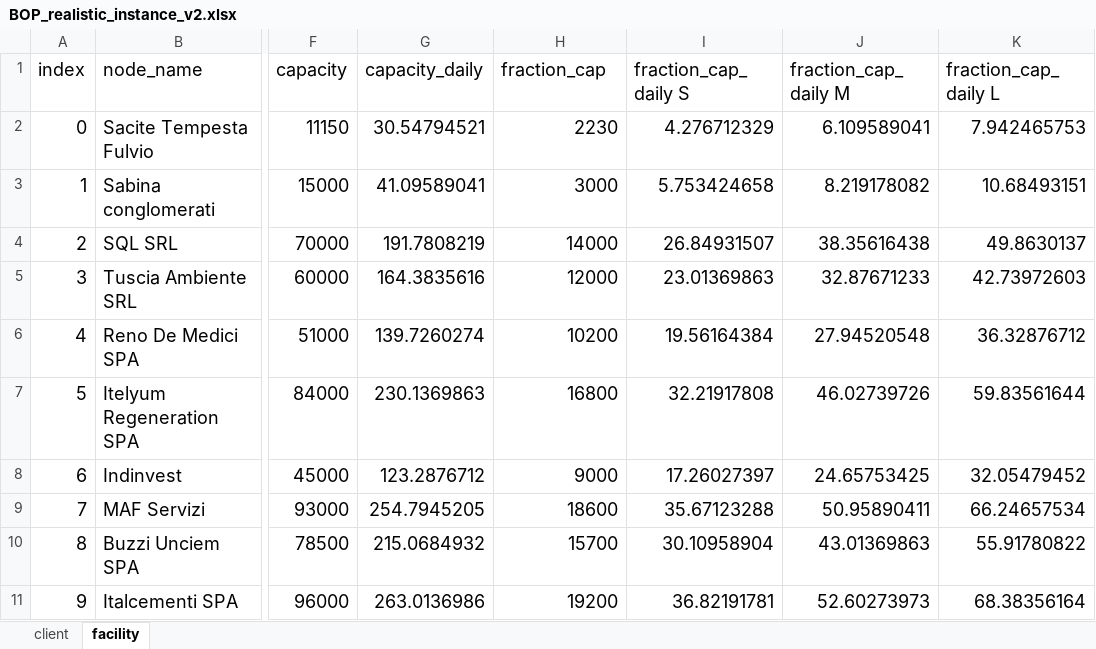
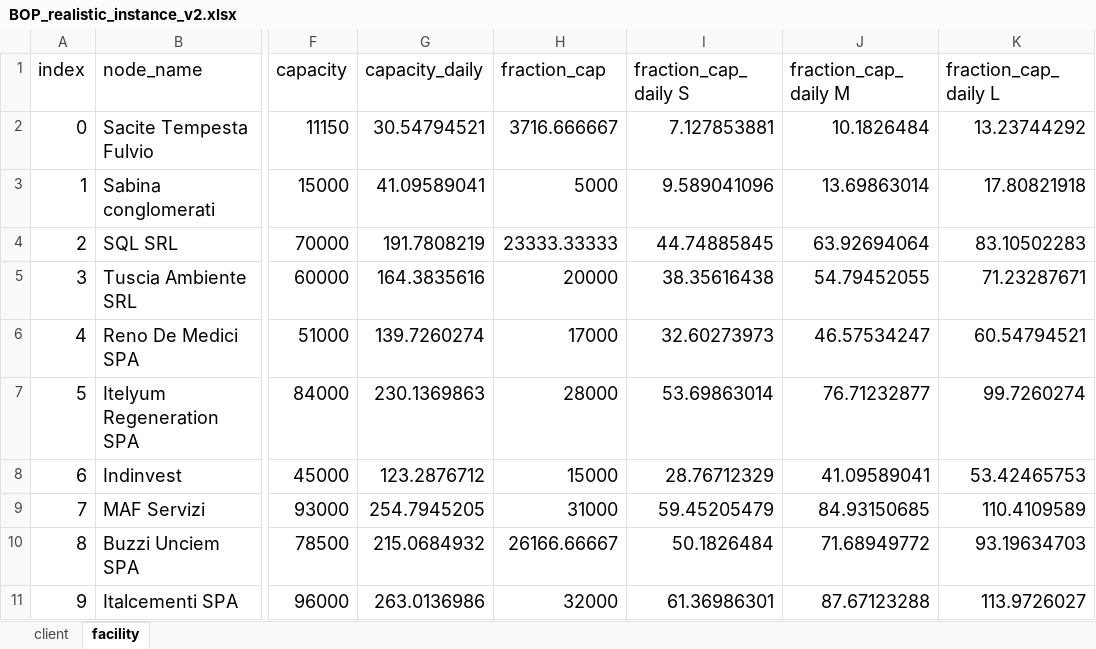
Before and after one commit to DiegoMariaPinto/wm-bilevel-opt, an Excel workbook: BOP_realistic_instance_v2.xlsx, sheet facility, drawn as a sheet; only a part is shown, gaps mark what is left out; values as stored, in another font and other column widths than the file's, no borders; the diff names each change by its address in the sheet, - before the commit and + after, or states it on an @@ line.

```diff
--- a/BOP_realistic_instance_v2.xlsx (sheet facility)
+++ b/BOP_realistic_instance_v2.xlsx (sheet facility)
-H2 (fraction_cap): 2230
+H2 (fraction_cap): 3716.666667
-I2 (fraction_cap_daily S): 4.276712329
+I2 (fraction_cap_daily S): 7.127853881
-J2 (fraction_cap_daily M): 6.109589041
+J2 (fraction_cap_daily M): 10.1826484
-K2 (fraction_cap_daily L): 7.942465753
+K2 (fraction_cap_daily L): 13.23744292
-H3 (fraction_cap): 3000
+H3 (fraction_cap): 5000
-I3 (fraction_cap_daily S): 5.753424658
+I3 (fraction_cap_daily S): 9.589041096
-J3 (fraction_cap_daily M): 8.219178082
+J3 (fraction_cap_daily M): 13.69863014
-K3 (fraction_cap_daily L): 10.68493151
+K3 (fraction_cap_daily L): 17.80821918
-H4 (fraction_cap): 14000
+H4 (fraction_cap): 23333.33333
-I4 (fraction_cap_daily S): 26.84931507
+I4 (fraction_cap_daily S): 44.74885845
-J4 (fraction_cap_daily M): 38.35616438
+J4 (fraction_cap_daily M): 63.92694064
-K4 (fraction_cap_daily L): 49.8630137
+K4 (fraction_cap_daily L): 83.10502283
-H5 (fraction_cap): 12000
+H5 (fraction_cap): 20000
-I5 (fraction_cap_daily S): 23.01369863
+I5 (fraction_cap_daily S): 38.35616438
-J5 (fraction_cap_daily M): 32.87671233
+J5 (fraction_cap_daily M): 54.79452055
-K5 (fraction_cap_daily L): 42.73972603
+K5 (fraction_cap_daily L): 71.23287671
-H6 (fraction_cap): 10200
+H6 (fraction_cap): 17000
-I6 (fraction_cap_daily S): 19.56164384
+I6 (fraction_cap_daily S): 32.60273973
-J6 (fraction_cap_daily M): 27.94520548
+J6 (fraction_cap_daily M): 46.57534247
-K6 (fraction_cap_daily L): 36.32876712
+K6 (fraction_cap_daily L): 60.54794521
-H7 (fraction_cap): 16800
+H7 (fraction_cap): 28000
-I7 (fraction_cap_daily S): 32.21917808
+I7 (fraction_cap_daily S): 53.69863014
-J7 (fraction_cap_daily M): 46.02739726
+J7 (fraction_cap_daily M): 76.71232877
-K7 (fraction_cap_daily L): 59.83561644
+K7 (fraction_cap_daily L): 99.7260274
-H8 (fraction_cap): 9000
+H8 (fraction_cap): 15000
-I8 (fraction_cap_daily S): 17.26027397
+I8 (fraction_cap_daily S): 28.76712329
-J8 (fraction_cap_daily M): 24.65753425
+J8 (fraction_cap_daily M): 41.09589041
-K8 (fraction_cap_daily L): 32.05479452
+K8 (fraction_cap_daily L): 53.42465753
-H9 (fraction_cap): 18600
+H9 (fraction_cap): 31000
-I9 (fraction_cap_daily S): 35.67123288
+I9 (fraction_cap_daily S): 59.45205479
-J9 (fraction_cap_daily M): 50.95890411
+J9 (fraction_cap_daily M): 84.93150685
-K9 (fraction_cap_daily L): 66.24657534
+K9 (fraction_cap_daily L): 110.4109589
-H10 (fraction_cap): 15700
+H10 (fraction_cap): 26166.66667
-I10 (fraction_cap_daily S): 30.10958904
+I10 (fraction_cap_daily S): 50.1826484
-J10 (fraction_cap_daily M): 43.01369863
+J10 (fraction_cap_daily M): 71.68949772
-K10 (fraction_cap_daily L): 55.91780822
+K10 (fraction_cap_daily L): 93.19634703
-H11 (fraction_cap): 19200
+H11 (fraction_cap): 32000
-I11 (fraction_cap_daily S): 36.82191781
+I11 (fraction_cap_daily S): 61.36986301
-J11 (fraction_cap_daily M): 52.60273973
+J11 (fraction_cap_daily M): 87.67123288
-K11 (fraction_cap_daily L): 68.38356164
+K11 (fraction_cap_daily L): 113.9726027
```
Also changed, not shown: p_optimal_vars_follower.xlsx, r_optimal_vars_leader.xlsx, 5 other files.
